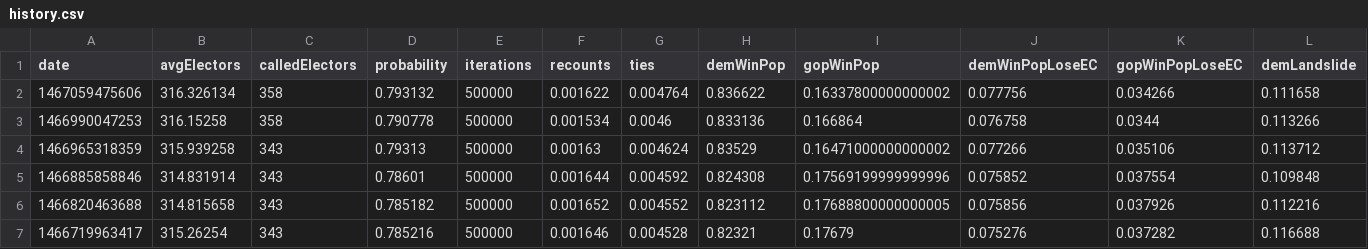
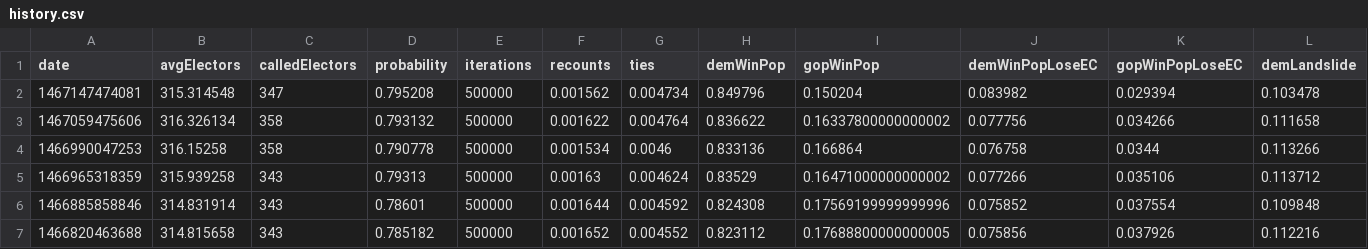
Before and after one commit to CoryMcCartan/election-2016, a CSV file: model/output/history.csv, drawn as a sheet; only a part is shown; the shorter side is filled out with more unchanged rows; rows hold the shown columns only; the diff names each change by its address in the sheet, - before the commit and + after, or states it on an @@ line.

```diff
--- a/model/output/history.csv
+++ b/model/output/history.csv
+row 2: 1467147474081 | 315.314548 | 347 | 0.795208 | 500000 | 0.001562 | 0.004734 | 0.849796 | 0.150204 | 0.083982 | 0.029394 | 0.103478
```
Also changed, not shown: client/data/electors.csv, client/data/history.csv, 3 other files.
